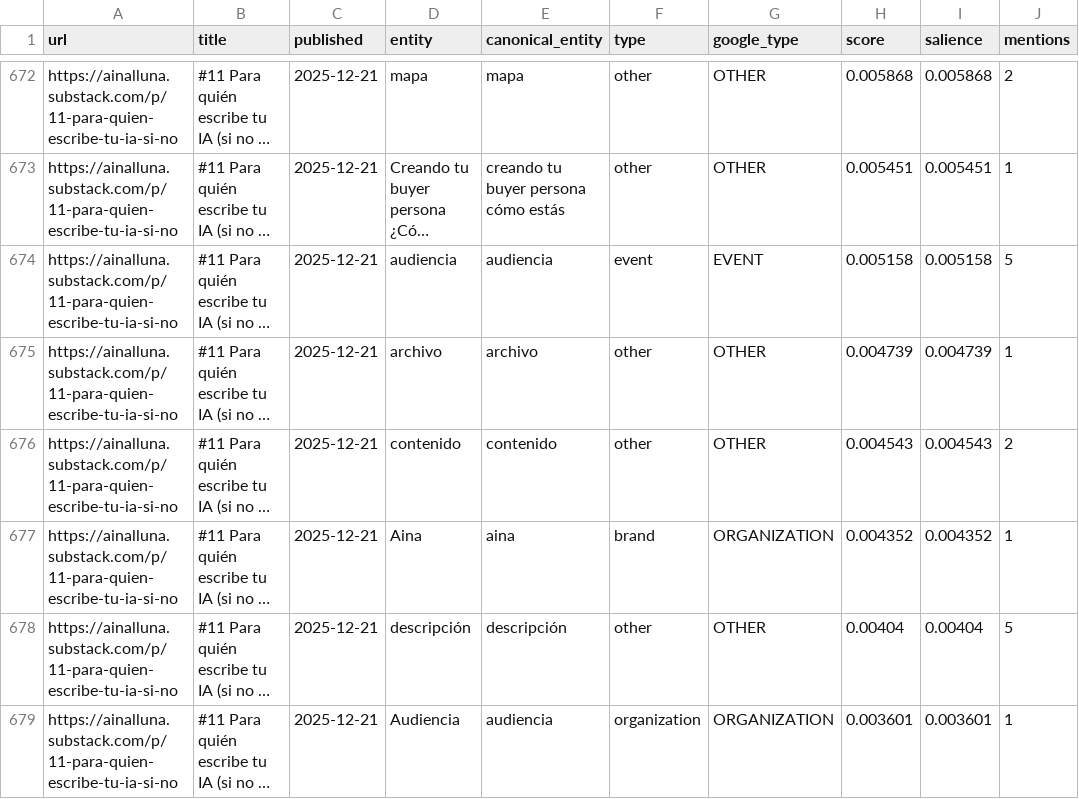
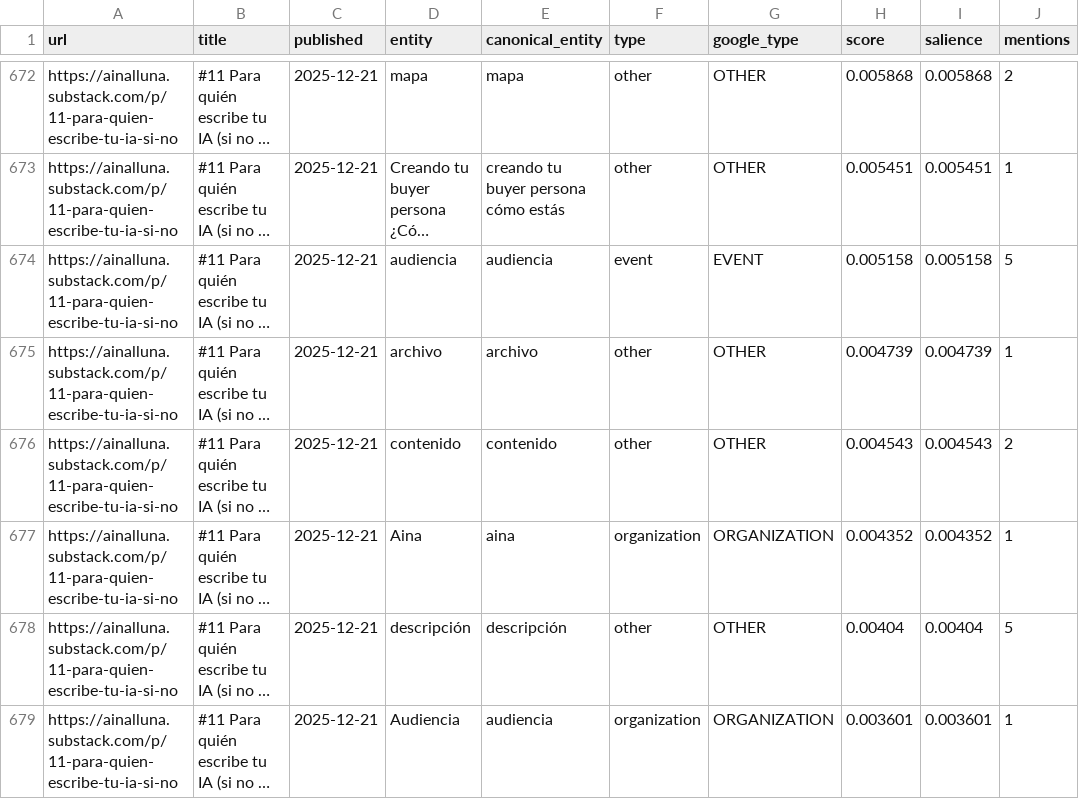
Before and after one commit to seoutopico/ai-entity-gap-seo, a CSV file: projects/think-hack/outputs/entities.csv, drawn as a sheet; only a part is shown, gaps mark what is left out; long unchanged cells end in …; the diff covers the shown part only; the diff names each change by its address in the sheet, - before the commit and + after, or states it on an @@ line.

```diff
--- a/projects/think-hack/outputs/entities.csv
+++ b/projects/think-hack/outputs/entities.csv
-F677 (type): brand
+F677 (type): organization
```
Also changed, not shown: 68 edited cells elsewhere in this file, 9 other files.
